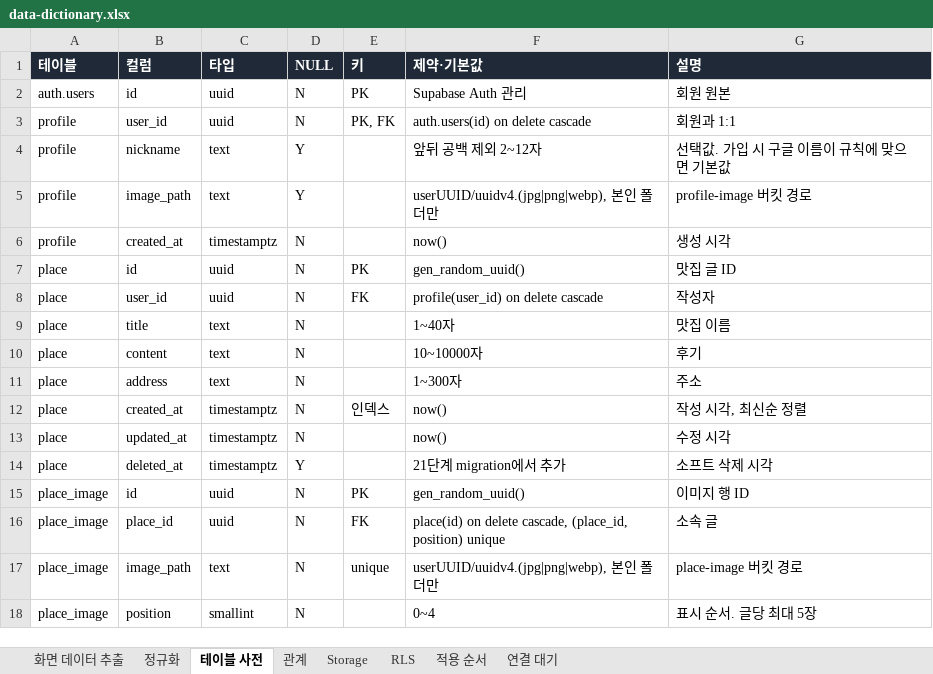
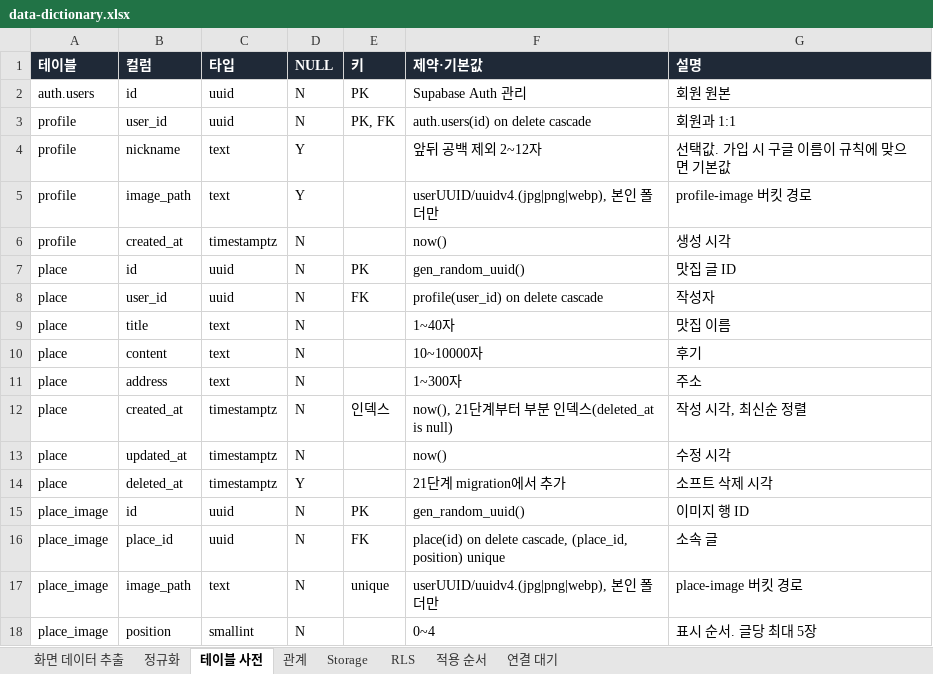
Before and after one commit to cheng80/food-community, an Excel workbook: docs/day55/data-dictionary.xlsx, sheet 테이블 사전, drawn as a sheet; values as stored, in another font and other column widths than the file's, no borders; the diff names each change by its address in the sheet, - before the commit and + after, or states it on an @@ line.

```diff
--- a/docs/day55/data-dictionary.xlsx (sheet 테이블 사전)
+++ b/docs/day55/data-dictionary.xlsx (sheet 테이블 사전)
-F12 (제약·기본값): now()
+F12 (제약·기본값): now(), 21단계부터 부분 인덱스(deleted_at is null)
```
Also changed, not shown: sheet 적용 순서, 11 other files.
